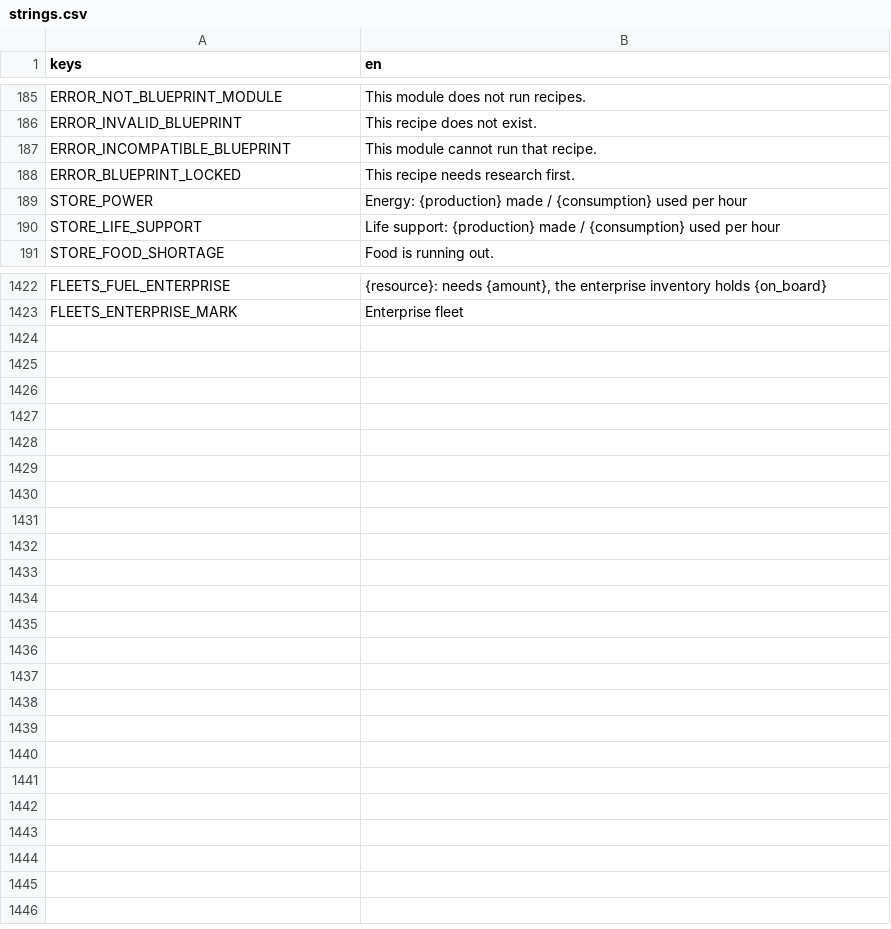
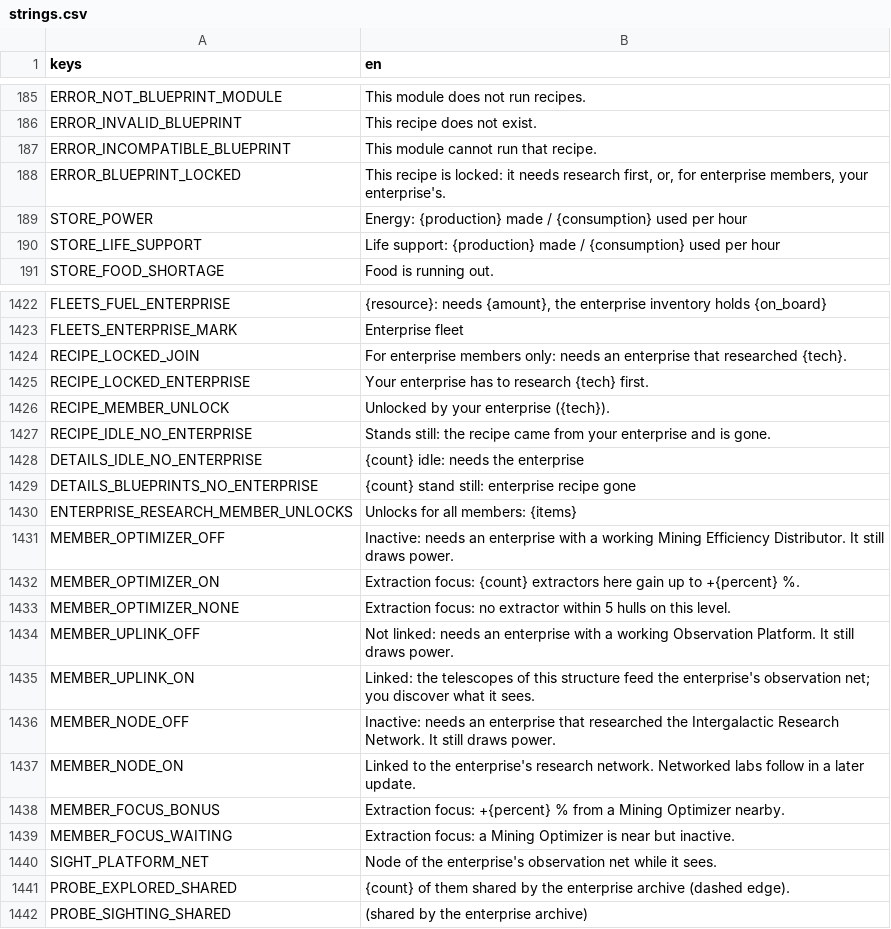
Before and after one commit to speedygtd-te/trade-empire2-frontend, a CSV file: i18n/strings.csv, drawn as a sheet; only a part is shown, gaps mark what is left out.

```diff
--- a/i18n/strings.csv
+++ b/i18n/strings.csv
@@ -187,3 +187,3 @@ ERROR_INVALID_BLUEPRINT,This recipe does not exist.
 ERROR_INCOMPATIBLE_BLUEPRINT,This module cannot run that recipe.
-ERROR_BLUEPRINT_LOCKED,This recipe needs research first.
+ERROR_BLUEPRINT_LOCKED,"This recipe is locked: it needs research first, or, for enterprise members, your enterprise's."
 STORE_POWER,Energy: {production} made / {consumption} used per hour
@@ -1425 +1425,20 @@ FLEETS_FUEL_ENTERPRISE,"{resource}: needs {amount}, the enterprise inventory hol
 FLEETS_ENTERPRISE_MARK,Enterprise fleet
+RECIPE_LOCKED_JOIN,For enterprise members only: needs an enterprise that researched {tech}.
+RECIPE_LOCKED_ENTERPRISE,Your enterprise has to research {tech} first.
+RECIPE_MEMBER_UNLOCK,Unlocked by your enterprise ({tech}).
+RECIPE_IDLE_NO_ENTERPRISE,Stands still: the recipe came from your enterprise and is gone.
+DETAILS_IDLE_NO_ENTERPRISE,{count} idle: needs the enterprise
+DETAILS_BLUEPRINTS_NO_ENTERPRISE,{count} stand still: enterprise recipe gone
+ENTERPRISE_RESEARCH_MEMBER_UNLOCKS,Unlocks for all members: {items}
+MEMBER_OPTIMIZER_OFF,Inactive: needs an enterprise with a working Mining Efficiency Distributor. It still draws power.
+MEMBER_OPTIMIZER_ON,"Extraction focus: {count} extractors here gain up to +{percent} %."
+MEMBER_OPTIMIZER_NONE,Extraction focus: no extractor within 5 hulls on this level.
+MEMBER_UPLINK_OFF,Not linked: needs an enterprise with a working Observation Platform. It still draws power.
+MEMBER_UPLINK_ON,Linked: the telescopes of this structure feed the enterprise's observation net; you discover what it sees.
+MEMBER_NODE_OFF,Inactive: needs an enterprise that researched the Intergalactic Research Network. It still draws power.
+MEMBER_NODE_ON,Linked to the enterprise's research network. Networked labs follow in a later update.
+MEMBER_FOCUS_BONUS,"Extraction focus: +{percent} % from a Mining Optimizer nearby."
+MEMBER_FOCUS_WAITING,Extraction focus: a Mining Optimizer is near but inactive.
+SIGHT_PLATFORM_NET,Node of the enterprise's observation net while it sees.
+PROBE_EXPLORED_SHARED,{count} of them shared by the enterprise archive (dashed edge).
+PROBE_SIGHTING_SHARED,(shared by the enterprise archive)
```
Also changed, not shown: 23 other files.
